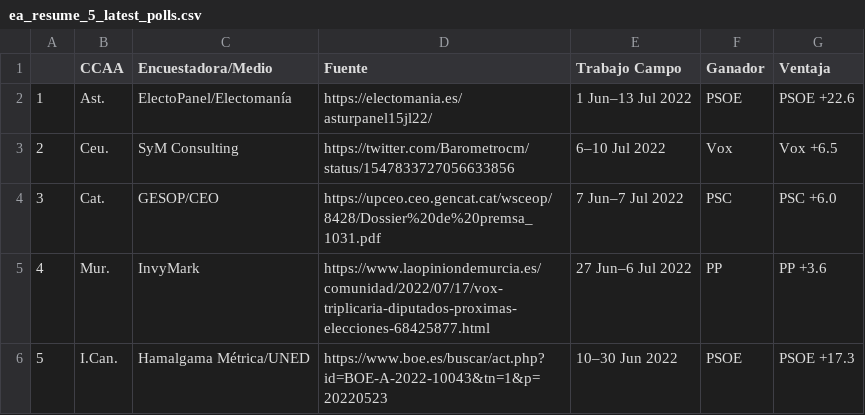
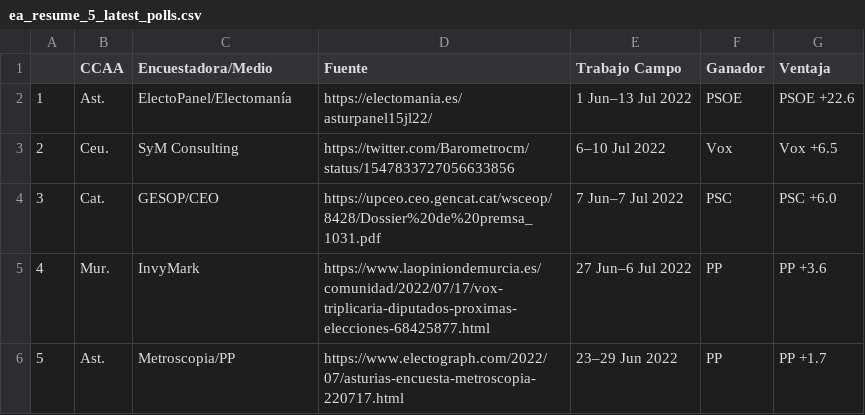
Before and after one commit to endikasatu/encuestas_esp, a CSV file: data/ea_resume_5_latest_polls.csv, drawn as a sheet.

```diff
--- a/data/ea_resume_5_latest_polls.csv
+++ b/data/ea_resume_5_latest_polls.csv
@@ -5,2 +5,2 @@
 "4","Mur.","InvyMark","https://www.laopiniondemurcia.es/comunidad/2022/07/17/vox-triplicaria-diputados-proximas-elecciones-68425877.html","27 Jun–6 Jul 2022","PP","PP +3.6"
-"5","I.Can.","Hamalgama Métrica/UNED","https://www.boe.es/buscar/act.php?id=BOE-A-2022-10043&tn=1&p=20220523","10–30 Jun 2022","PSOE","PSOE +17.3"
+"5","Ast.","Metroscopia/PP","https://www.electograph.com/2022/07/asturias-encuesta-metroscopia-220717.html","23–29 Jun 2022","PP","PP +1.7"
```
Also changed, not shown: 4 other files.
